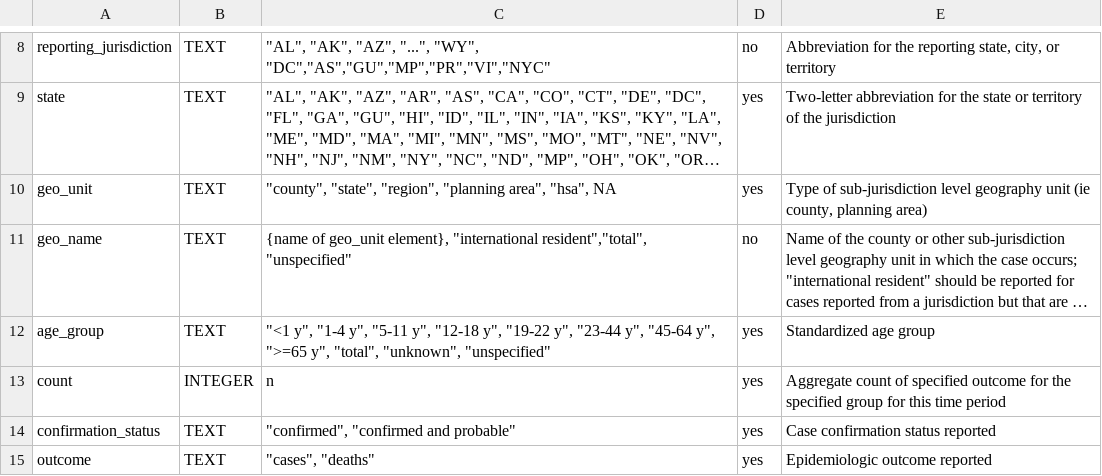
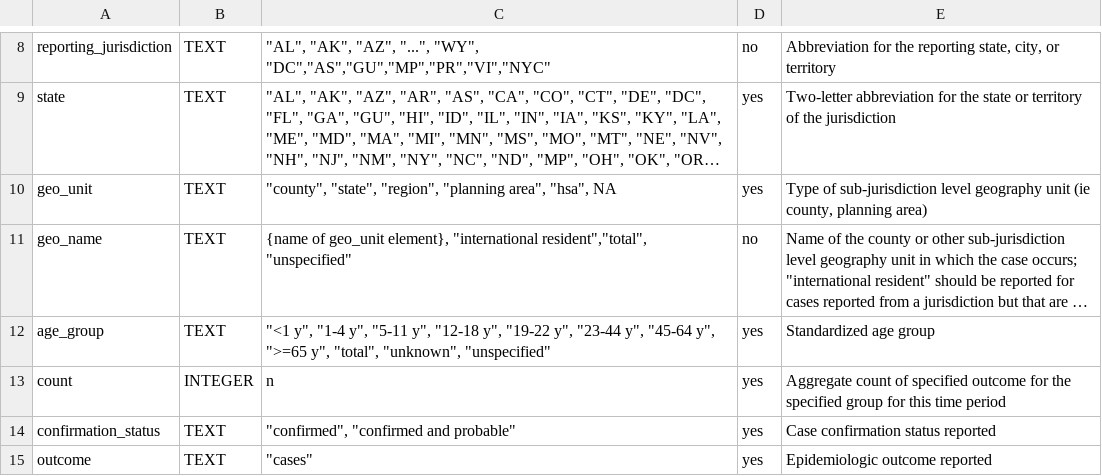
Before and after one commit to USDiseaseTracker/USDiseaseTracker-Docs, a CSV file: examples-and-templates/disease_tracking_data_dictionary.csv, drawn as a sheet; only a part is shown, gaps mark what is left out; long unchanged cells end in ….

```diff
--- a/examples-and-templates/disease_tracking_data_dictionary.csv
+++ b/examples-and-templates/disease_tracking_data_dictionary.csv
@@ -14,2 +14,2 @@ count,INTEGER,n,yes,Aggregate count of specified outcome for the specified group
 confirmation_status,TEXT,"""confirmed"", ""confirmed and probable""",yes,Case confirmation status reported
-outcome,TEXT,"""cases"", ""deaths""",yes,Epidemiologic outcome reported
+outcome,TEXT,"""cases""",yes,Epidemiologic outcome reported
```
Also changed, not shown: 1 other file.
